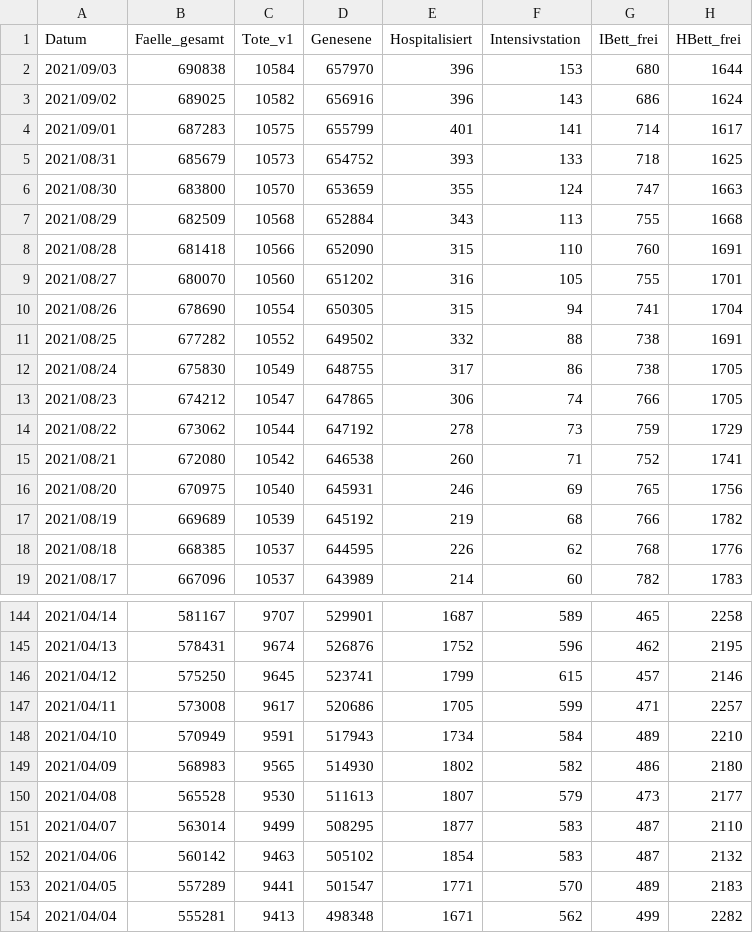
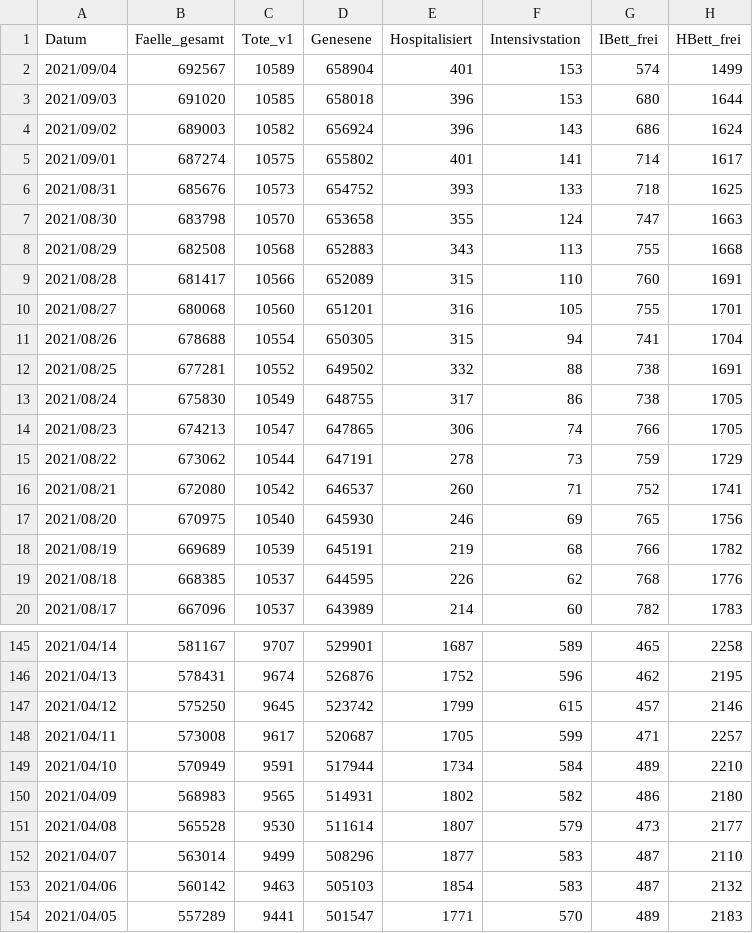
Before and after one commit to martin-illarion/ages_covid, a CSV file: covid_ages.csv, drawn as a sheet; only a part is shown, gaps mark what is left out; the shorter side is filled out with more unchanged rows; the diff covers the shown part only.

Commit message:
Commit at 05/09/2021 16:00:08

```diff
--- a/covid_ages.csv
+++ b/covid_ages.csv
@@ -1,18 +1,19 @@
 Datum,Faelle_gesamt,Tote_v1,Genesene,Hospitalisiert,Intensivstation,IBett_frei,HBett_frei
-2021/09/03,690838,10584,657970,396,153,680,1644
-2021/09/02,689025,10582,656916,396,143,686,1624
-2021/09/01,687283,10575,655799,401,141,714,1617
-2021/08/31,685679,10573,654752,393,133,718,1625
-2021/08/30,683800,10570,653659,355,124,747,1663
-2021/08/29,682509,10568,652884,343,113,755,1668
-2021/08/28,681418,10566,652090,315,110,760,1691
-2021/08/27,680070,10560,651202,316,105,755,1701
-2021/08/26,678690,10554,650305,315,94,741,1704
-2021/08/25,677282,10552,649502,332,88,738,1691
+2021/09/04,692567,10589,658904,401,153,574,1499
+2021/09/03,691020,10585,658018,396,153,680,1644
+2021/09/02,689003,10582,656924,396,143,686,1624
+2021/09/01,687274,10575,655802,401,141,714,1617
+2021/08/31,685676,10573,654752,393,133,718,1625
+2021/08/30,683798,10570,653658,355,124,747,1663
+2021/08/29,682508,10568,652883,343,113,755,1668
+2021/08/28,681417,10566,652089,315,110,760,1691
+2021/08/27,680068,10560,651201,316,105,755,1701
+2021/08/26,678688,10554,650305,315,94,741,1704
+2021/08/25,677281,10552,649502,332,88,738,1691
 2021/08/24,675830,10549,648755,317,86,738,1705
-2021/08/23,674212,10547,647865,306,74,766,1705
-2021/08/22,673062,10544,647192,278,73,759,1729
-2021/08/21,672080,10542,646538,260,71,752,1741
-2021/08/20,670975,10540,645931,246,69,765,1756
-2021/08/19,669689,10539,645192,219,68,766,1782
+2021/08/23,674213,10547,647865,306,74,766,1705
+2021/08/22,673062,10544,647191,278,73,759,1729
+2021/08/21,672080,10542,646537,260,71,752,1741
+2021/08/20,670975,10540,645930,246,69,765,1756
+2021/08/19,669689,10539,645191,219,68,766,1782
 2021/08/18,668385,10537,644595,226,62,768,1776
@@ -145,9 +146,9 @@ Datum,Faelle_gesamt,Tote_v1,Genesene,Hospitalisiert,Intensivstation,IBett_frei,H
 2021/04/13,578431,9674,526876,1752,596,462,2195
-2021/04/12,575250,9645,523741,1799,615,457,2146
-2021/04/11,573008,9617,520686,1705,599,471,2257
-2021/04/10,570949,9591,517943,1734,584,489,2210
-2021/04/09,568983,9565,514930,1802,582,486,2180
-2021/04/08,565528,9530,511613,1807,579,473,2177
-2021/04/07,563014,9499,508295,1877,583,487,2110
-2021/04/06,560142,9463,505102,1854,583,487,2132
+2021/04/12,575250,9645,523742,1799,615,457,2146
+2021/04/11,573008,9617,520687,1705,599,471,2257
+2021/04/10,570949,9591,517944,1734,584,489,2210
+2021/04/09,568983,9565,514931,1802,582,486,2180
+2021/04/08,565528,9530,511614,1807,579,473,2177
+2021/04/07,563014,9499,508296,1877,583,487,2110
+2021/04/06,560142,9463,505103,1854,583,487,2132
 2021/04/05,557289,9441,501547,1771,570,489,2183
```
Also changed, not shown: 42 edited cells elsewhere in this file.
